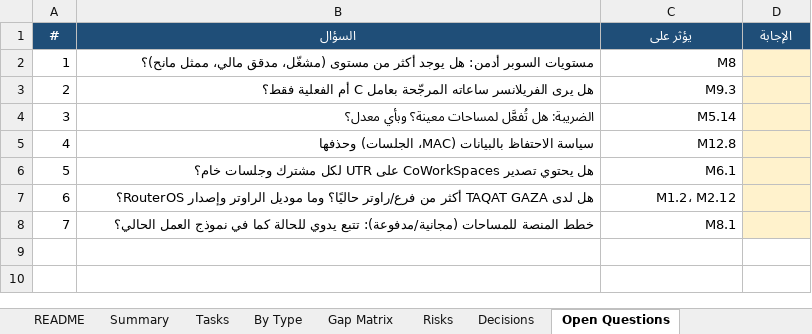
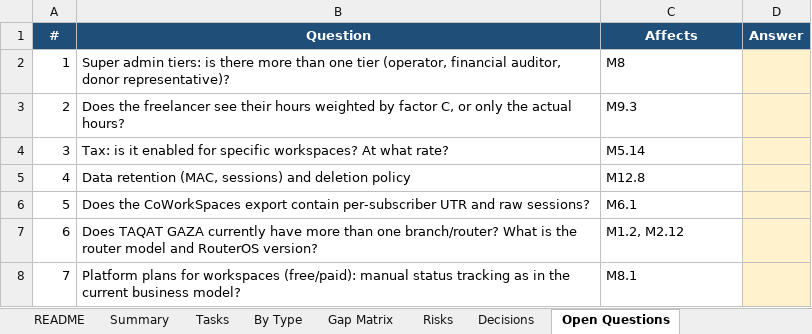
Before and after one commit to ahmaddev27/TAQATSPACE, an Excel workbook: DOCS/new plan/TaqatSpace-Milestone-Sheet.xlsx, sheet Open Questions, drawn as a sheet; values as stored, in another font and other column widths than the file's, no borders; the diff names each change by its address in the sheet, - before the commit and + after, or states it on an @@ line.

```diff
--- a/DOCS/new plan/TaqatSpace-Milestone-Sheet.xlsx (sheet Open Questions)
+++ b/DOCS/new plan/TaqatSpace-Milestone-Sheet.xlsx (sheet Open Questions)
-B1: السؤال
+B1: Question
-C1: يؤثر على
+C1: Affects
-D1: الإجابة
+D1: Answer
-B2 (Question): مستويات السوبر أدمن: هل يوجد أكثر من مستوى (مشغّل، مدقق مالي، ممثل مانح)؟
+B2 (Question): Super admin tiers: is there more than one tier (operator, financial auditor, donor representative)?
-B2:C8 alignment: right
+B2:C8 alignment: left
-B3 (Question): هل يرى الفريلانسر ساعاته المرجّحة بعامل C أم الفعلية فقط؟
+B3 (Question): Does the freelancer see their hours weighted by factor C, or only the actual hours?
-B4 (Question): الضريبة: هل تُفعَّل لمساحات معينة؟ وبأي معدل؟
+B4 (Question): Tax: is it enabled for specific workspaces? At what rate?
-B5 (Question): سياسة الاحتفاظ بالبيانات (MAC، الجلسات) وحذفها
+B5 (Question): Data retention (MAC, sessions) and deletion policy
-B6 (Question): هل يحتوي تصدير CoWorkSpaces على UTR لكل مشترك وجلسات خام؟
+B6 (Question): Does the CoWorkSpaces export contain per-subscriber UTR and raw sessions?
-B7 (Question): هل لدى TAQAT GAZA أكثر من فرع/راوتر حاليًا؟ وما موديل الراوتر وإصدار RouterOS؟
+B7 (Question): Does TAQAT GAZA currently have more than one branch/router? What is the router model and RouterOS version?
-C7 (Affects): M1.2، M2.12
+C7 (Affects): M1.2, M2.12
-B8 (Question): خطط المنصة للمساحات (مجانية/مدفوعة): تتبع يدوي للحالة كما في نموذج العمل الحالي؟
+B8 (Question): Platform plans for workspaces (free/paid): manual status tracking as in the current business model?
```
Also changed, not shown: sheet Tasks, sheet Gap Matrix, sheet Summary, sheet Risks, sheet Decisions, sheet By Type, 1 more sheet, 11 other files.
